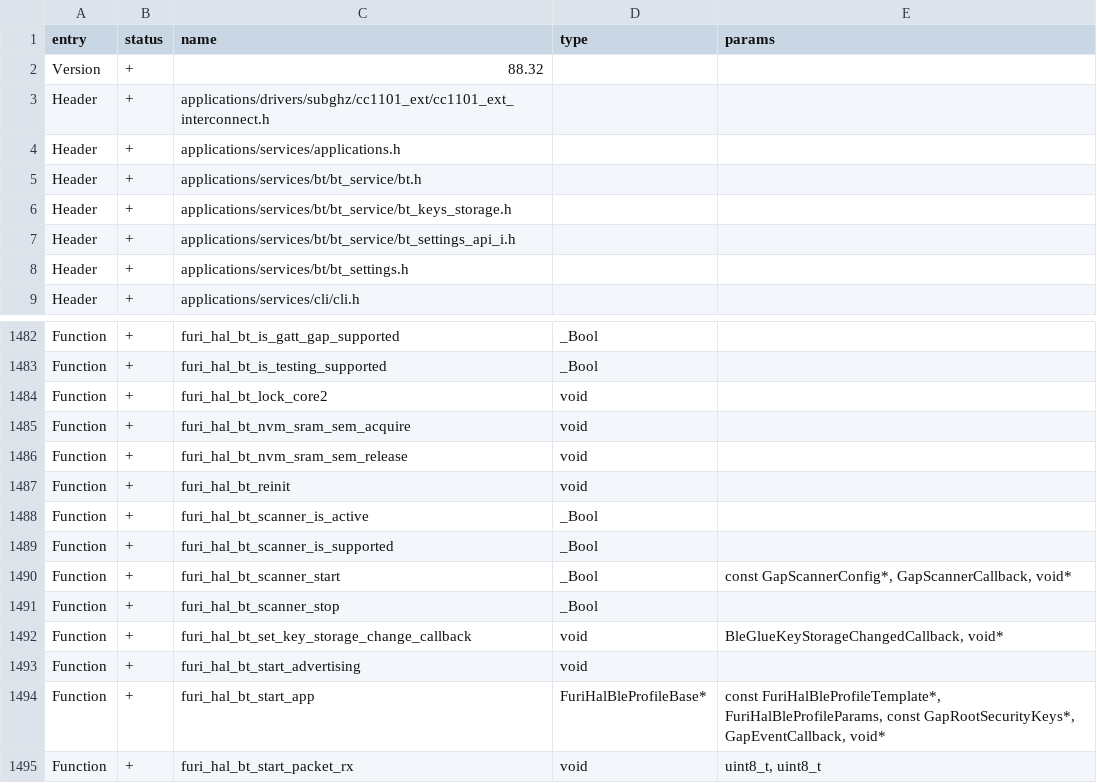
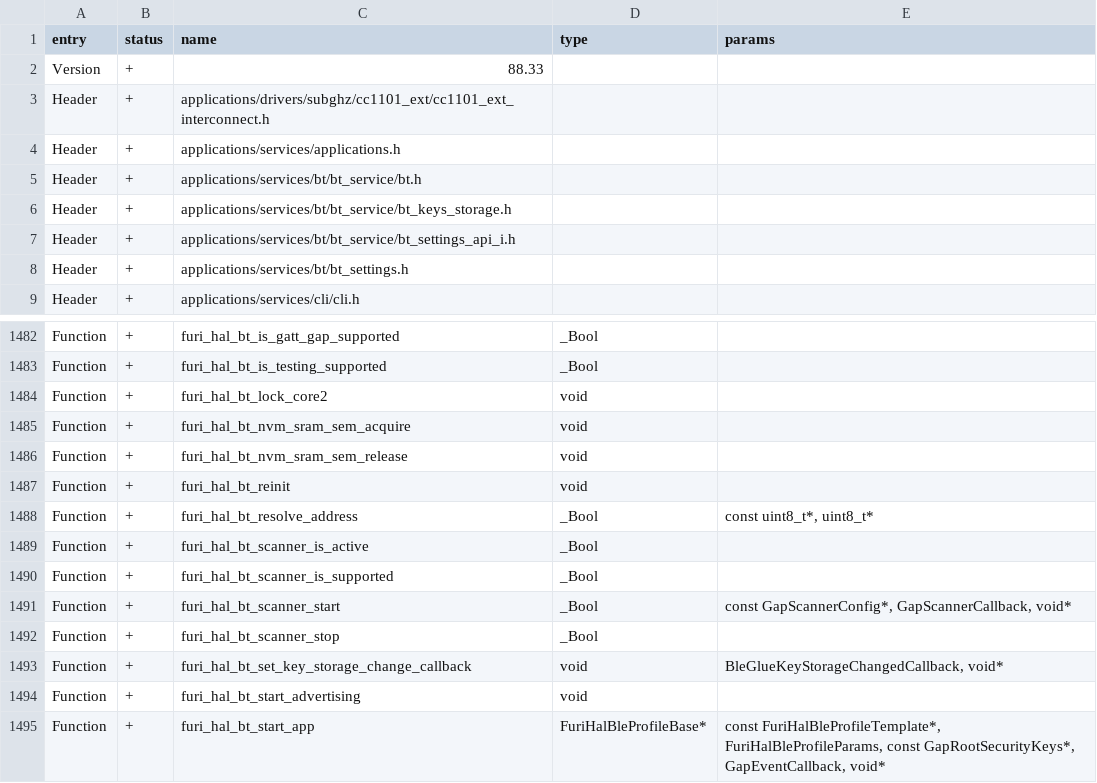
Before and after one commit to SaberSucky/hadal-firmware, a CSV file: targets/f7/api_symbols.csv, drawn as a sheet; only a part is shown, gaps mark what is left out; the shorter side is filled out with more unchanged rows.

Commit message:
Bluetooth: your phone and AirPods known as yours; Crowd Meter counts people
Your phone, when it is paired with the Flipper (the Flipper app), is known
whatever address it uses: phones change theirs every few minutes, and the
radio resolves them with the key the phone gave when it paired
(furi_hal_bt_resolve_address, API 88.33). It shows as "My phone", ticked, in
Find My Stuff, and is left out of Crowd Meter.

AirPods say their model and colour in their pairing broadcast: they are named
by model ("AirPods Pro 2"), and a pair marked as yours is known by model and
colour whatever its address, when it is as near as earbuds on you are.

Crowd Meter now estimates people, not devices. Each device heard gets a role:
a phone (Apple's Nearby, Handoff and AirDrop messages, Samsung, Google
Nearby), something worn (AirPods, Fast Pair devices, names like "Buds" or
"Watch"), a thing nobody carries (trackers, beacons, Windows computers, Apple
TVs, a lost Apple device, names like "[TV]"), or unknown. People are the
phones and the worn devices beyond them; your own devices are left out, and a
device seen under two addresses in the minute is counted once. It shows how
many are near you, and the second page what was heard, by role.

Untested on a device.

```diff
--- a/targets/f7/api_symbols.csv
+++ b/targets/f7/api_symbols.csv
@@ -1,3 +1,3 @@
 entry,status,name,type,params
-Version,+,88.32,,
+Version,+,88.33,,
 Header,+,applications/drivers/subghz/cc1101_ext/cc1101_ext_interconnect.h,,
@@ -1487,2 +1487,3 @@ Function,+,furi_hal_bt_nvm_sram_sem_release,void,
 Function,+,furi_hal_bt_reinit,void,
+Function,+,furi_hal_bt_resolve_address,_Bool,"const uint8_t*, uint8_t*"
 Function,+,furi_hal_bt_scanner_is_active,_Bool,
```
Also changed, not shown: 19 other files.
